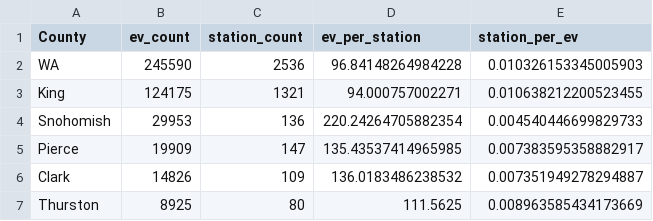
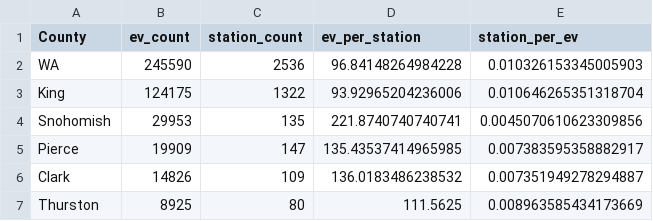
Before and after one commit to munzayanahusn/IF4061-Dashboard-EV-Washington, a CSV file: public/data/ratio_ev_station_v2.csv, drawn as a sheet; only a part is shown.

```diff
--- a/public/data/ratio_ev_station_v2.csv
+++ b/public/data/ratio_ev_station_v2.csv
@@ -2,4 +2,4 @@ County,ev_count,station_count,ev_per_station,station_per_ev
 WA,245590,2536,96.84148264984228,0.010326153345005903
-King,124175,1321,94.000757002271,0.010638212200523455
-Snohomish,29953,136,220.24264705882354,0.004540446699829733
+King,124175,1322,93.92965204236006,0.010646265351318704
+Snohomish,29953,135,221.8740740740741,0.0045070610623309856
 Pierce,19909,147,135.43537414965985,0.007383595358882917
```
Also changed, not shown: public/data/clean_ELEC_Charging_Station_WA_v2.csv, public/data/ev_network_by_county.csv, 1 other file.
